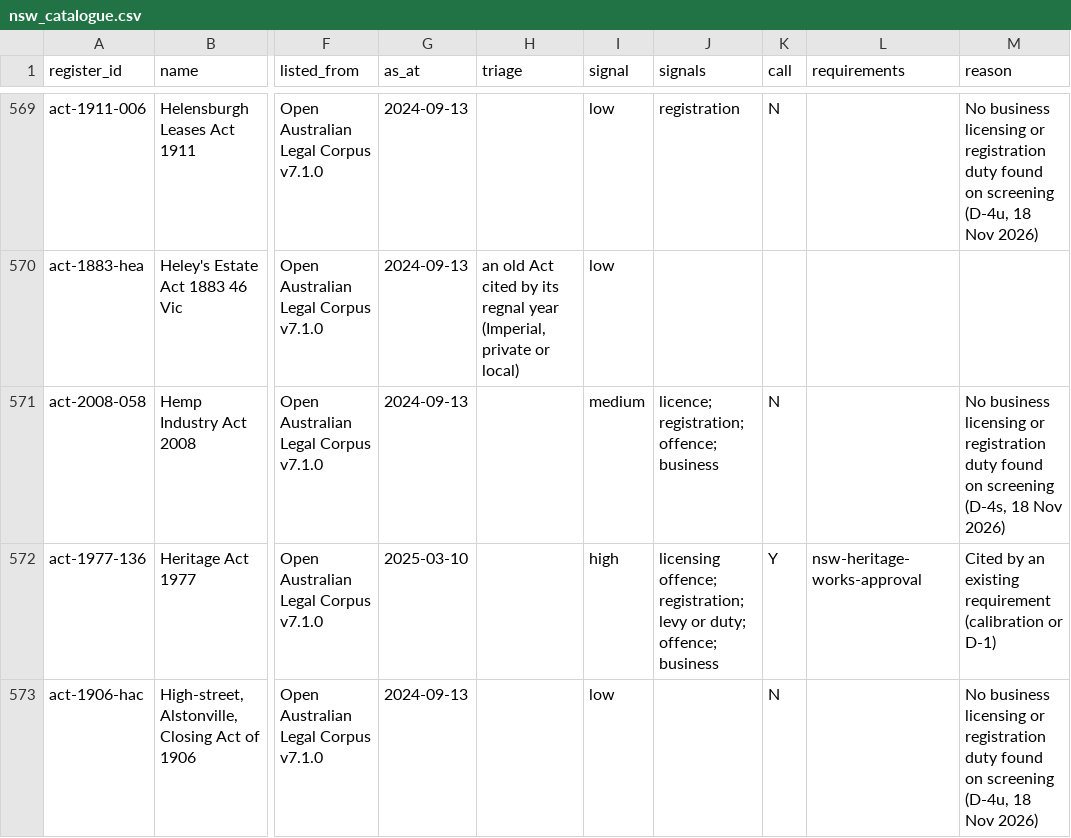
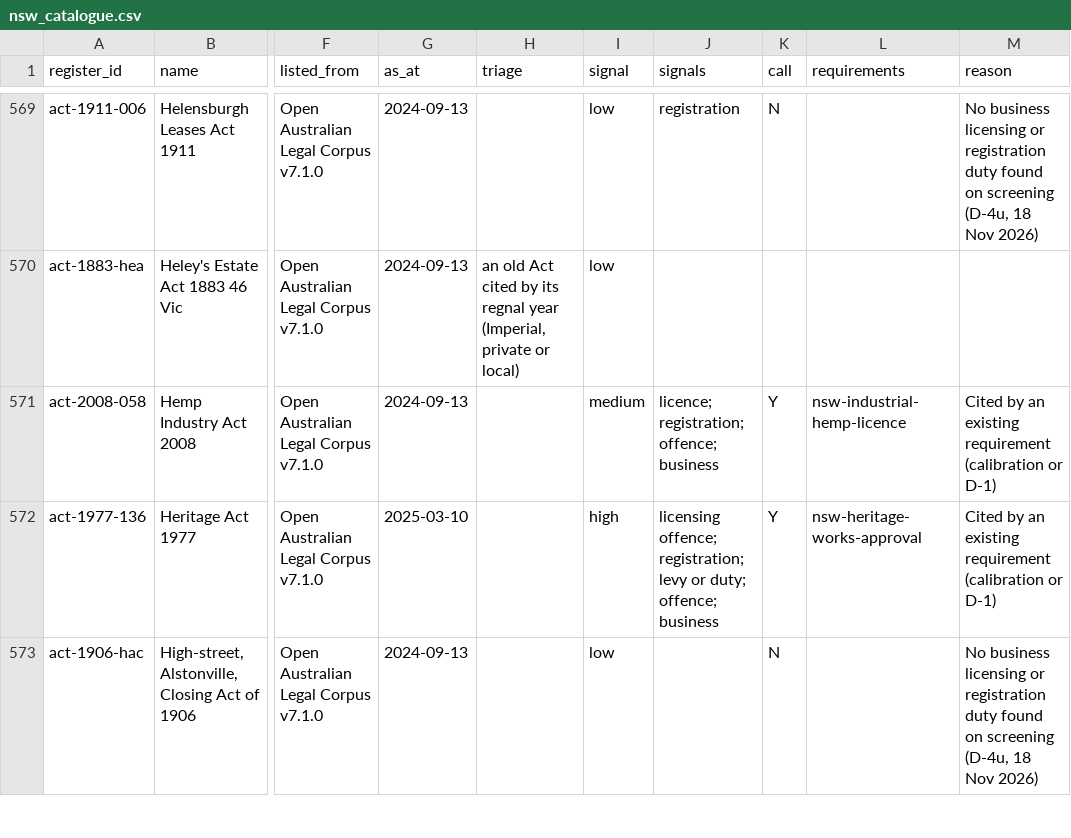
Before and after one commit to jabthebeer/Competition-in-Australia-analysis, a CSV file: data/processed/legislation/nsw_catalogue.csv, drawn as a sheet; only a part is shown, gaps mark what is left out; the diff covers the shown part only; the diff names each change by its address in the sheet, - before the commit and + after, or states it on an @@ line.

```diff
--- a/data/processed/legislation/nsw_catalogue.csv
+++ b/data/processed/legislation/nsw_catalogue.csv
-K571 (call): N
+K571 (call): Y
-L571 (requirements): (empty)
+L571 (requirements): nsw-industrial-hemp-licence
-M571 (reason): No business licensing or registration duty found on screening (D-4s, 18 Nov 2026)
+M571 (reason): Cited by an existing requirement (calibration or D-1)
```
Also changed, not shown: 4 edited cells elsewhere in this file, data/processed/legislation/act_catalogue.csv, data/processed/legislation/requirement_agencies.csv, 29 other files.
